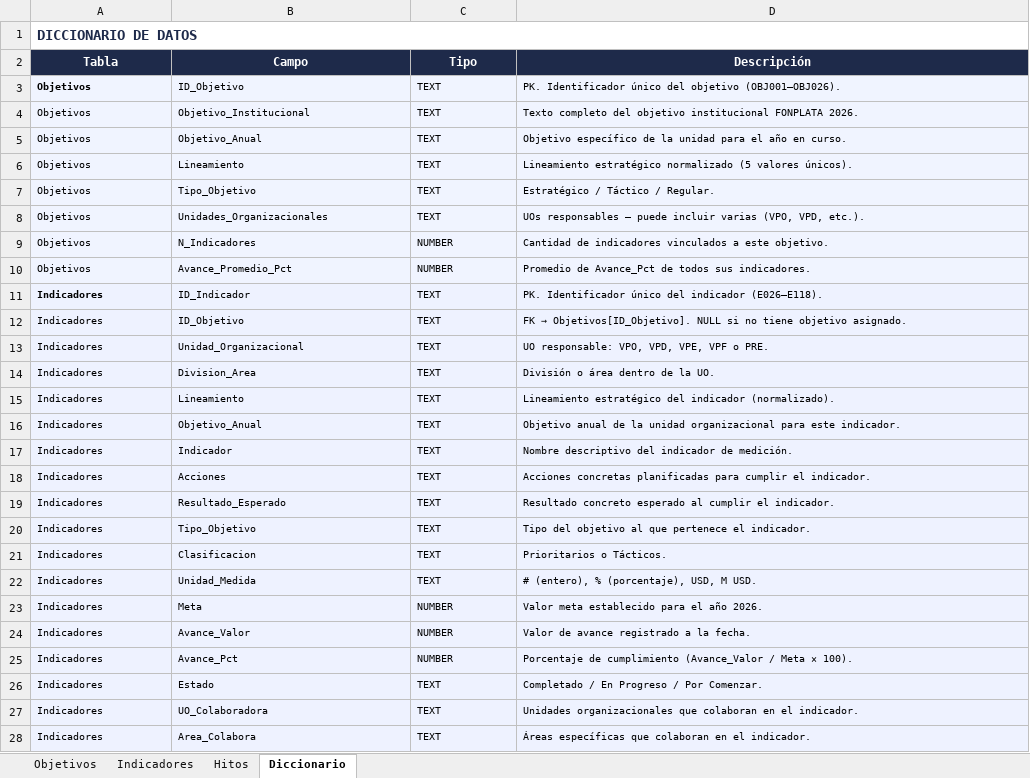
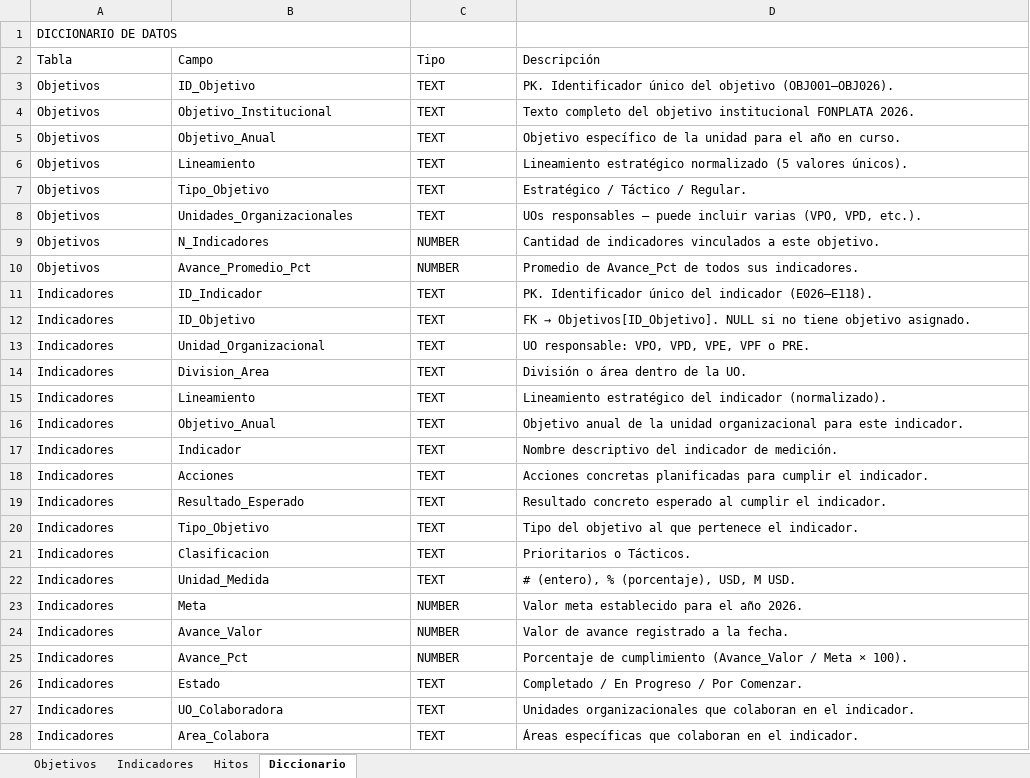
Before and after one commit to Alecoronado/Sistema-Carga-Indicadores, an Excel workbook: FONPLATA_Modelo_Datos_2026_1.xlsx, sheet Diccionario, drawn as a sheet; only a part is shown; values as stored, in another font and other column widths than the file's, no borders; the diff covers the shown part only; the diff names each change by its address in the sheet, - before the commit and + after, or states it on an @@ line.

```diff
--- a/FONPLATA_Modelo_Datos_2026_1.xlsx (sheet Diccionario)
+++ b/FONPLATA_Modelo_Datos_2026_1.xlsx (sheet Diccionario)
@@ A1 bold: on → off, text colour: #1E2A4A → black, text size: smaller @@
-A1:D1 merged
@@ A2:D2 bold: on → off, fill: #1E2A4A → none, text colour: #FFFFFF → black, alignment: center → left @@
-A3:D10 fill: #F0F4FF
+A3:D10 fill: none
@@ A3:D28 text size: larger @@
-A3 bold: on
+A3 bold: off
-A11:D28 fill: #EEF2FF
+A11:D28 fill: none
-A11 bold: on
+A11 bold: off
```
Also changed, not shown: cell formats elsewhere in this sheet, sheet Indicadores, sheet Hitos, sheet Objetivos.
